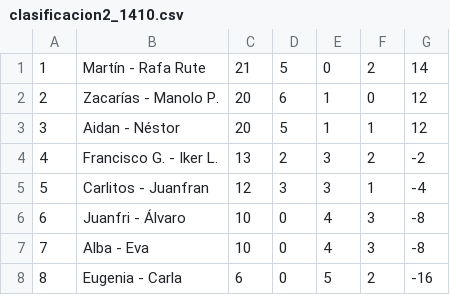
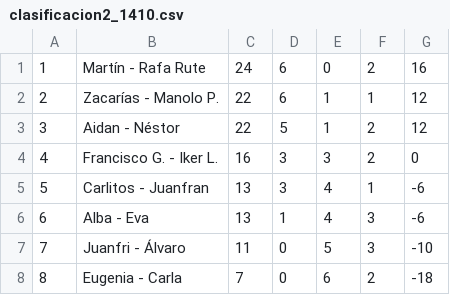
Before and after one commit to Danporry/pub_chirro_web, a CSV file: liga_futbolin/docs/clasificacion2_1410.csv, drawn as a sheet.

```diff
--- a/liga_futbolin/docs/clasificacion2_1410.csv
+++ b/liga_futbolin/docs/clasificacion2_1410.csv
@@ -1,8 +1,8 @@
-1,Martín - Rafa Rute,21,5,0,2,14
-2,Zacarías - Manolo P.,20,6,1,0,12
-3,Aidan - Néstor,20,5,1,1,12
-4,Francisco G. - Iker L.,13,2,3,2,-2
-5,Carlitos - Juanfran,12,3,3,1,-4
-6,Juanfri - Álvaro,10,0,4,3,-8
-7,Alba - Eva,10,0,4,3,-8
-8,Eugenia - Carla,6,0,5,2,-16
+1,Martín - Rafa Rute,24,6,0,2,16
+2,Zacarías - Manolo P.,22,6,1,1,12
+3,Aidan - Néstor,22,5,1,2,12
+4,Francisco G. - Iker L.,16,3,3,2,0
+5,Carlitos - Juanfran,13,3,4,1,-6
+6,Alba - Eva,13,1,4,3,-6
+7,Juanfri - Álvaro,11,0,5,3,-10
+8,Eugenia - Carla,7,0,6,2,-18
```
Also changed, not shown: liga_futbolin/docs/clasificacion1_1410.csv, 2 other files.
